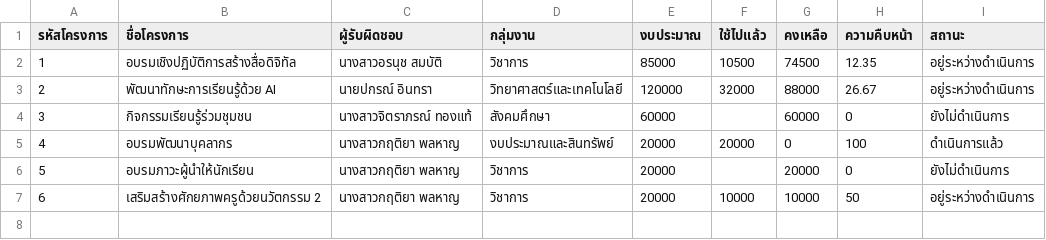
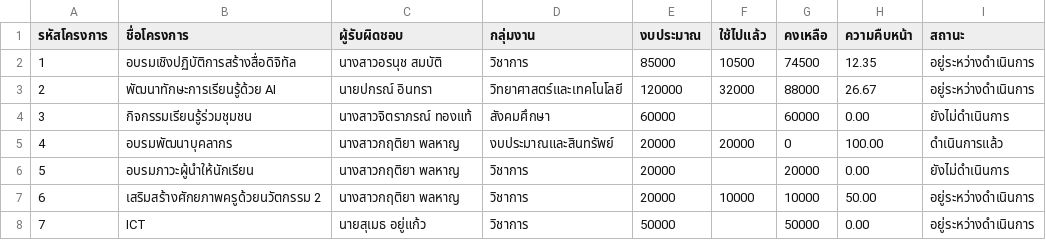
Before and after one commit to sumethyuk1537-crypto/project69, a CSV file: scratch_sheet_sample.csv, drawn as a sheet.

```diff
--- a/scratch_sheet_sample.csv
+++ b/scratch_sheet_sample.csv
@@ -3,5 +3,6 @@
 2,พัฒนาทักษะการเรียนรู้ด้วย AI,นายปกรณ์ อินทรา,วิทยาศาสตร์และเทคโนโลยี,120000,32000,88000,26.67,อยู่ระหว่างดำเนินการ
-3,กิจกรรมเรียนรู้ร่วมชุมชน,นางสาวจิตราภรณ์ ทองแท้,สังคมศึกษา,60000,,60000,0,ยังไม่ดำเนินการ
-4,อบรมพัฒนาบุคลากร,นางสาวกฤติยา พลหาญ,งบประมาณและสินทรัพย์,20000,20000,0,100,ดำเนินการแล้ว
-5,อบรมภาวะผู้นำให้นักเรียน,นางสาวกฤติยา พลหาญ,วิชาการ,20000,,20000,0,ยังไม่ดำเนินการ
-6,เสริมสร้างศักยภาพครูด้วยนวัตกรรม 2,นางสาวกฤติยา พลหาญ,วิชาการ,20000,10000,10000,50,อยู่ระหว่างดำเนินการ
+3,กิจกรรมเรียนรู้ร่วมชุมชน,นางสาวจิตราภรณ์ ทองแท้,สังคมศึกษา,60000,,60000,0.00,ยังไม่ดำเนินการ
+4,อบรมพัฒนาบุคลากร,นางสาวกฤติยา พลหาญ,งบประมาณและสินทรัพย์,20000,20000,0,100.00,ดำเนินการแล้ว
+5,อบรมภาวะผู้นำให้นักเรียน,นางสาวกฤติยา พลหาญ,วิชาการ,20000,,20000,0.00,ยังไม่ดำเนินการ
+6,เสริมสร้างศักยภาพครูด้วยนวัตกรรม 2,นางสาวกฤติยา พลหาญ,วิชาการ,20000,10000,10000,50.00,อยู่ระหว่างดำเนินการ
+7,ICT,นายสุเมธ  อยู่แก้ว,วิชาการ,50000,,50000,0.00,อยู่ระหว่างดำเนินการ
```
Also changed, not shown: 4 other files.
